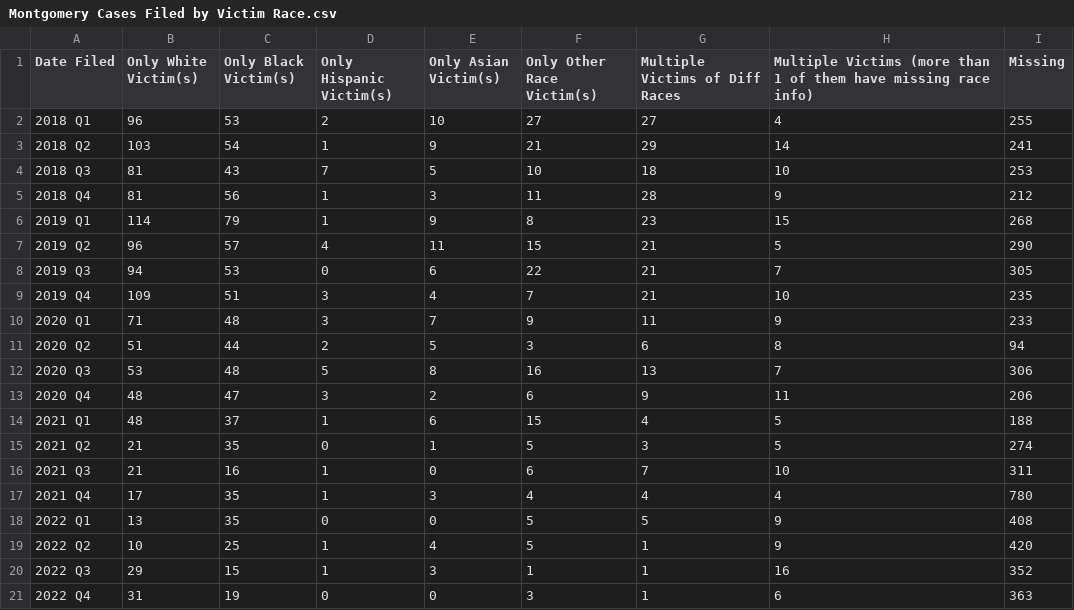
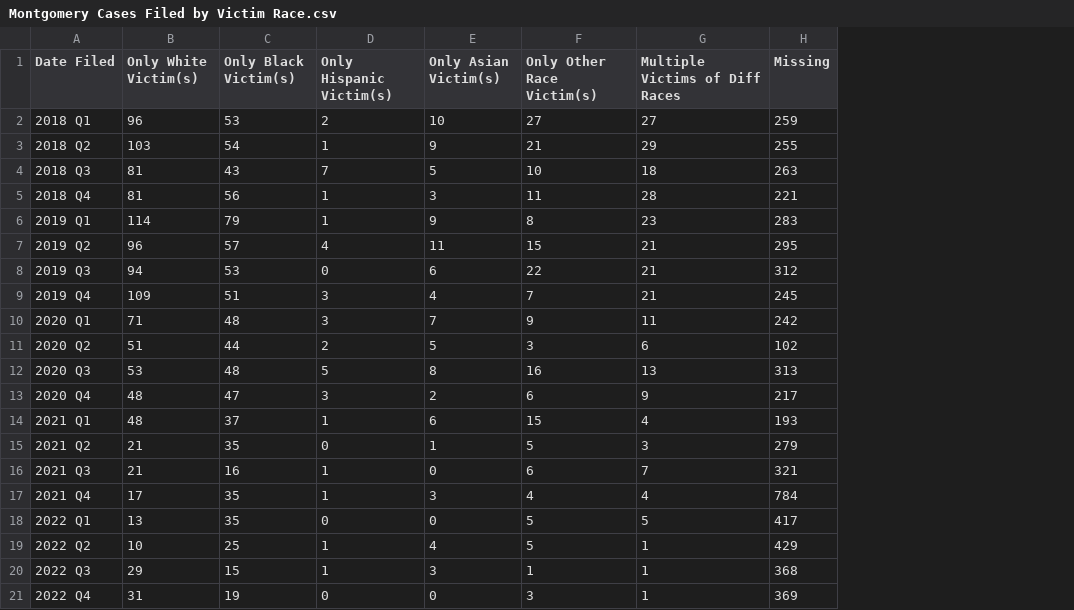
Before and after one commit to dstemenluc/CCJ.Maryland, a CSV file: Montgomery/4. Victim Characteristics/Montgomery Cases Filed by Victim Race.csv, drawn as a sheet; removed rows and columns are numbered as before the commit, all else as after; the diff names each change by its address in the sheet, - before the commit and + after, or states it on an @@ line.

Commit message:
updates for race and gender

```diff
--- a/Montgomery/4. Victim Characteristics/Montgomery Cases Filed by Victim Race.csv
+++ b/Montgomery/4. Victim Characteristics/Montgomery Cases Filed by Victim Race.csv
-column H, rows 1-21: Multiple Victims (more than 1 of them have missing race info) | 4 | 14 | 10 | 9 | 15 | 5 | 7 | 10 | 9 | 8 | 7 | 11 | 5 | 5 | 10 | 4 | 9 | 9 | 16 | 6
-H2 (Missing): 255
+H2 (Missing): 259
-H3 (Missing): 241
+H3 (Missing): 255
-H4 (Missing): 253
+H4 (Missing): 263
-H5 (Missing): 212
+H5 (Missing): 221
-H6 (Missing): 268
+H6 (Missing): 283
-H7 (Missing): 290
+H7 (Missing): 295
-H8 (Missing): 305
+H8 (Missing): 312
-H9 (Missing): 235
+H9 (Missing): 245
-H10 (Missing): 233
+H10 (Missing): 242
-H11 (Missing): 94
+H11 (Missing): 102
-H12 (Missing): 306
+H12 (Missing): 313
-H13 (Missing): 206
+H13 (Missing): 217
-H14 (Missing): 188
+H14 (Missing): 193
-H15 (Missing): 274
+H15 (Missing): 279
-H16 (Missing): 311
+H16 (Missing): 321
-H17 (Missing): 780
+H17 (Missing): 784
-H18 (Missing): 408
+H18 (Missing): 417
-H19 (Missing): 420
+H19 (Missing): 429
-H20 (Missing): 352
+H20 (Missing): 368
-H21 (Missing): 363
+H21 (Missing): 369
```
Also changed, not shown: Montgomery/4. Victim Characteristics/Montgomery Cases Filed by Victim Race by Year.csv.
